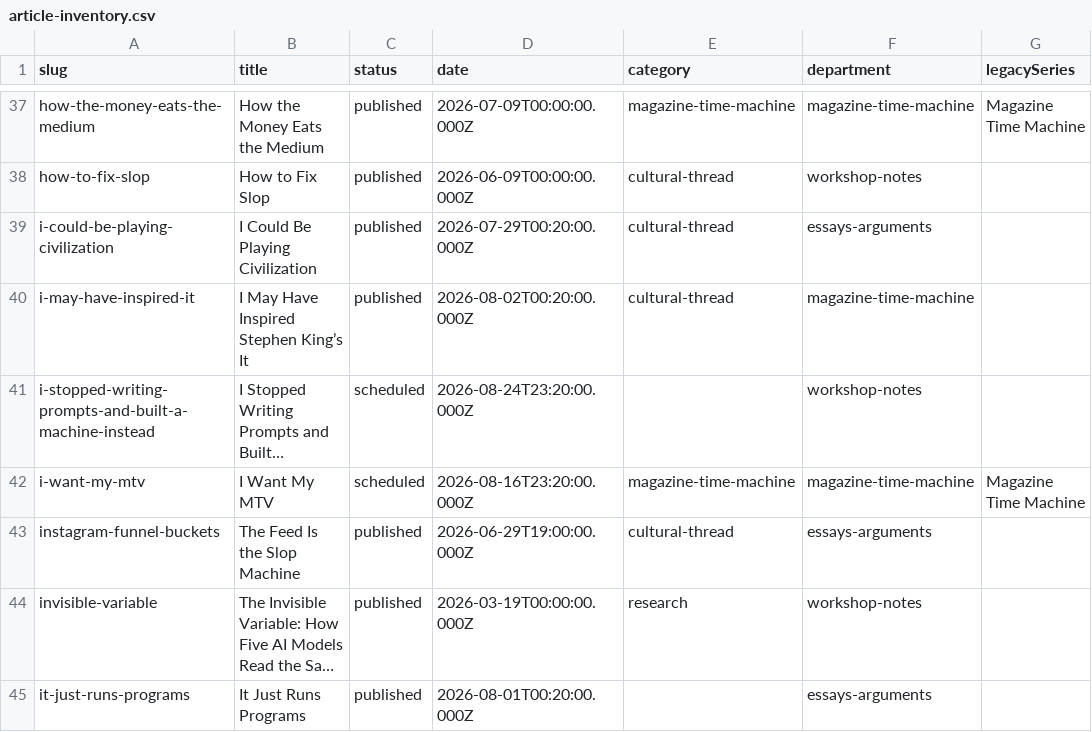
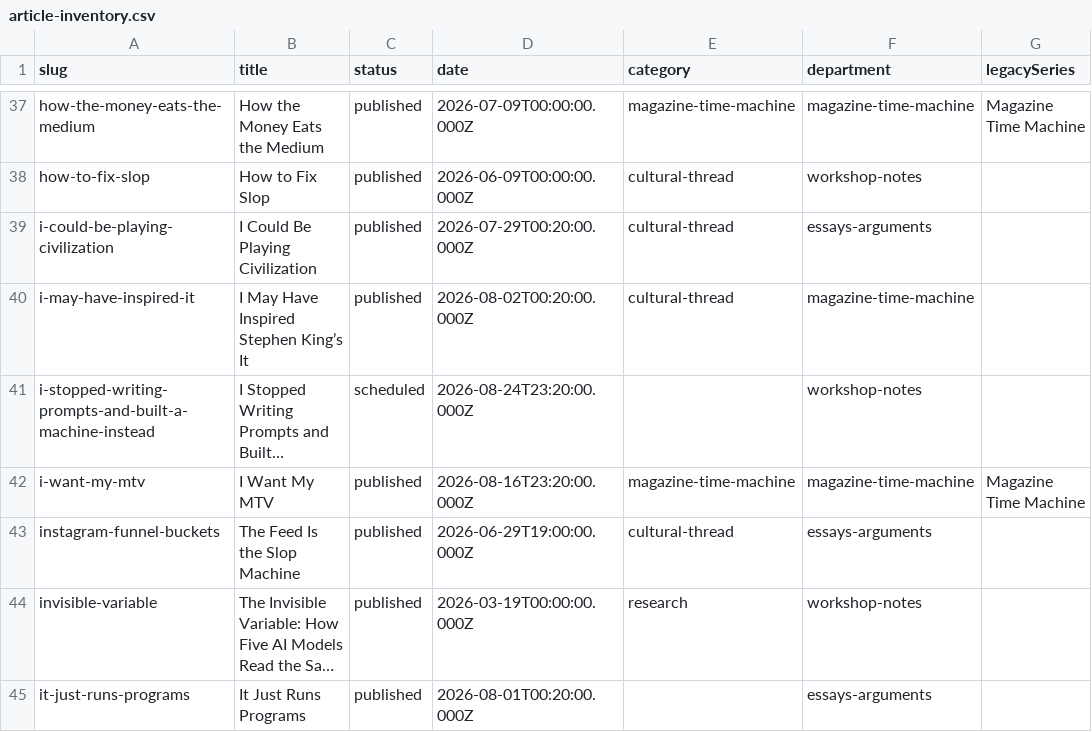
Before and after one commit to HobFarm/hobfarm, a CSV file: reports/editorial-mesh/article-inventory.csv, drawn as a sheet; only a part is shown, gaps mark what is left out; long unchanged cells end in …; the diff covers the shown part only; the diff names each change by its address in the sheet, - before the commit and + after, or states it on an @@ line.

```diff
--- a/reports/editorial-mesh/article-inventory.csv
+++ b/reports/editorial-mesh/article-inventory.csv
-C42 (status): scheduled
+C42 (status): published
```
Also changed, not shown: 2 added rows elsewhere in this file, reports/the-feed-is-the-problem/fact-check-queue.csv, reports/the-feed-is-the-problem/source-ledger.csv, 18 other files.
